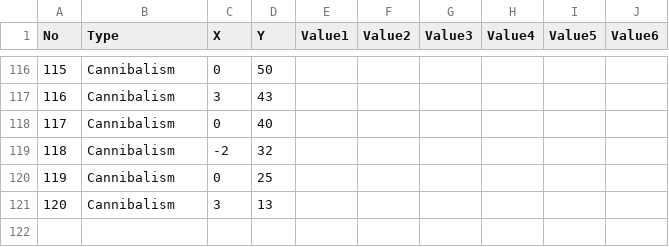
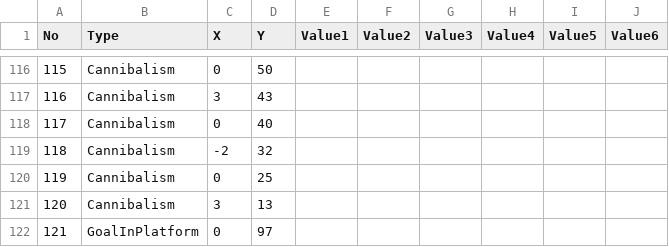
Before and after one commit to dkstlzu/EvenIGamethon5_7Team, a CSV file: Production/Assets/StreamingAssets/MapData/3. Stage2_1MapData.csv, drawn as a sheet; only a part is shown, gaps mark what is left out.

Commit message:
stage 2, 3 bottleneck fix

```diff
--- a/Production/Assets/StreamingAssets/MapData/3. Stage2_1MapData.csv
+++ b/Production/Assets/StreamingAssets/MapData/3. Stage2_1MapData.csv
@@ -121 +121,2 @@ No,Type,X,Y,Value1,Value2,Value3,Value4,Value5,Value6
 120,Cannibalism,3,13,,,,,,
+121,GoalInPlatform,0,97,,,,,,
```
Also changed, not shown: Production/Assets/StreamingAssets/MapData/4. Stage3_1MapData.csv, 8 other files.
